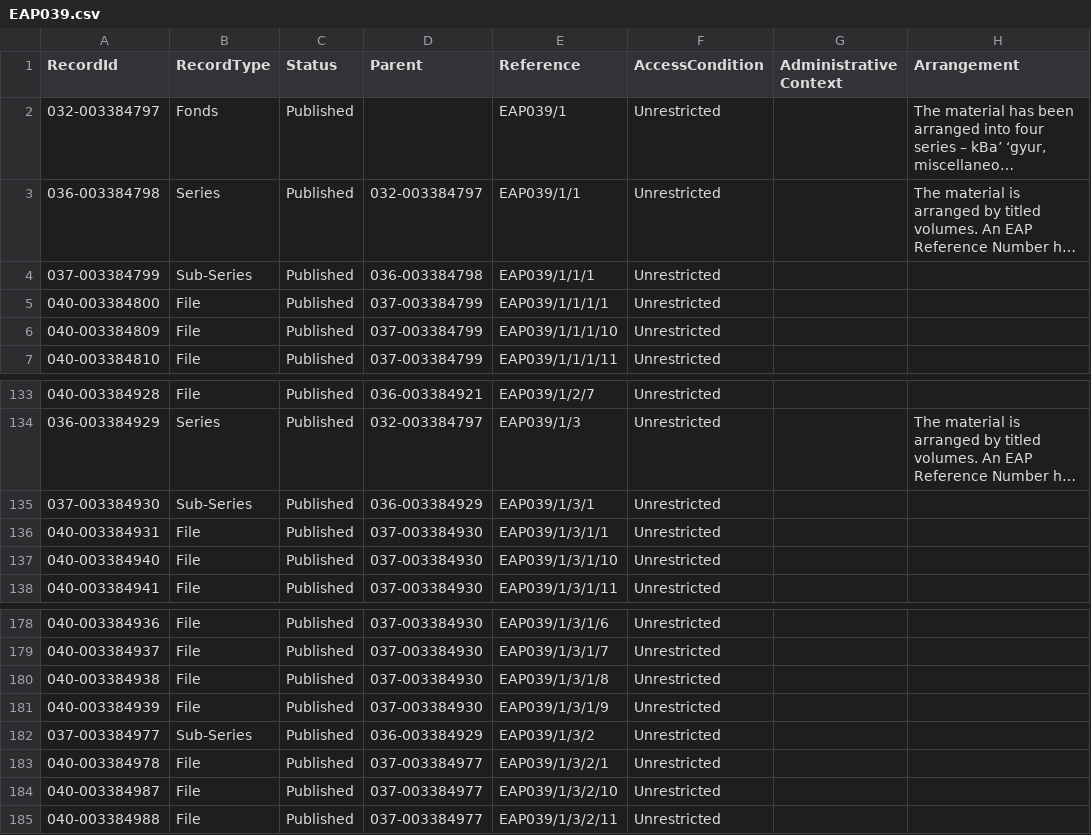
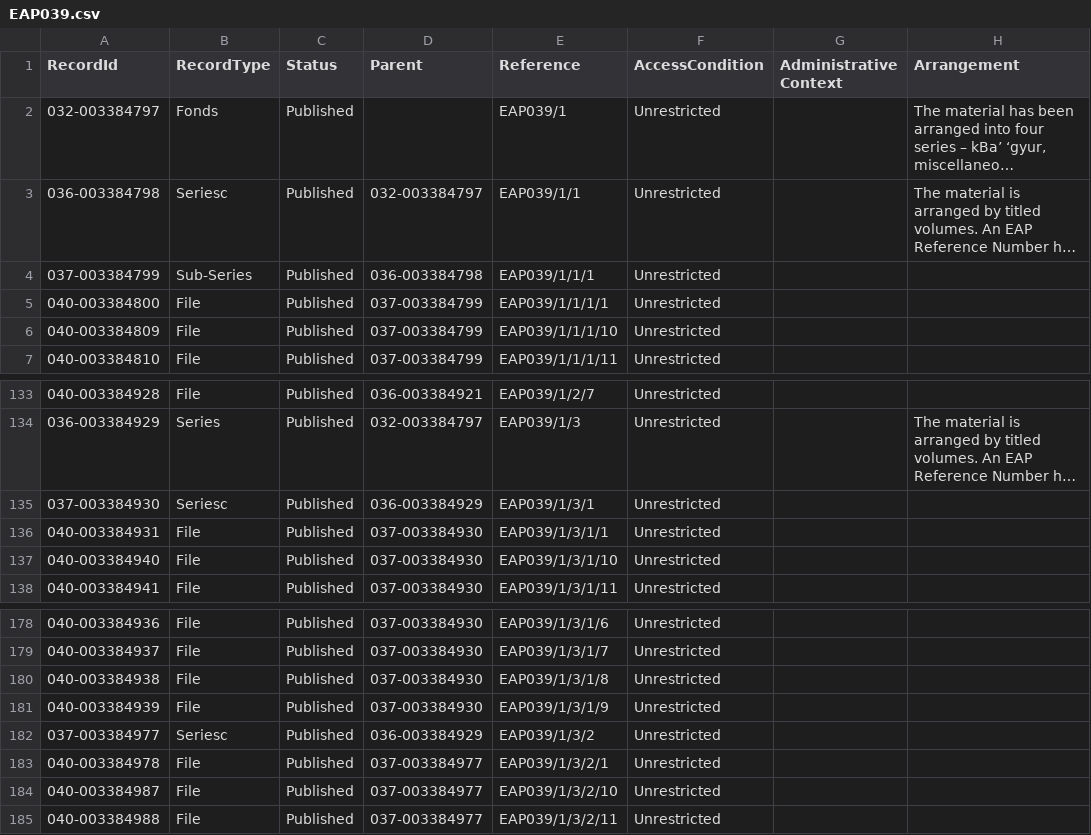
Before and after one commit to buda-base/xmltoldmigration, a CSV file: src/main/resources/EAP039.csv, drawn as a sheet; only a part is shown, gaps mark what is left out; long unchanged cells end in …; the diff names each change by its address in the sheet, - before the commit and + after, or states it on an @@ line.

```diff
--- a/src/main/resources/EAP039.csv
+++ b/src/main/resources/EAP039.csv
-B3 (RecordType): Series
+B3 (RecordType): Seriesc
-B135 (RecordType): Sub-Series
+B135 (RecordType): Seriesc
-B182 (RecordType): Sub-Series
+B182 (RecordType): Seriesc
```
Also changed, not shown: src/main/resources/EAP310.csv, src/main/resources/eap2.csv.
